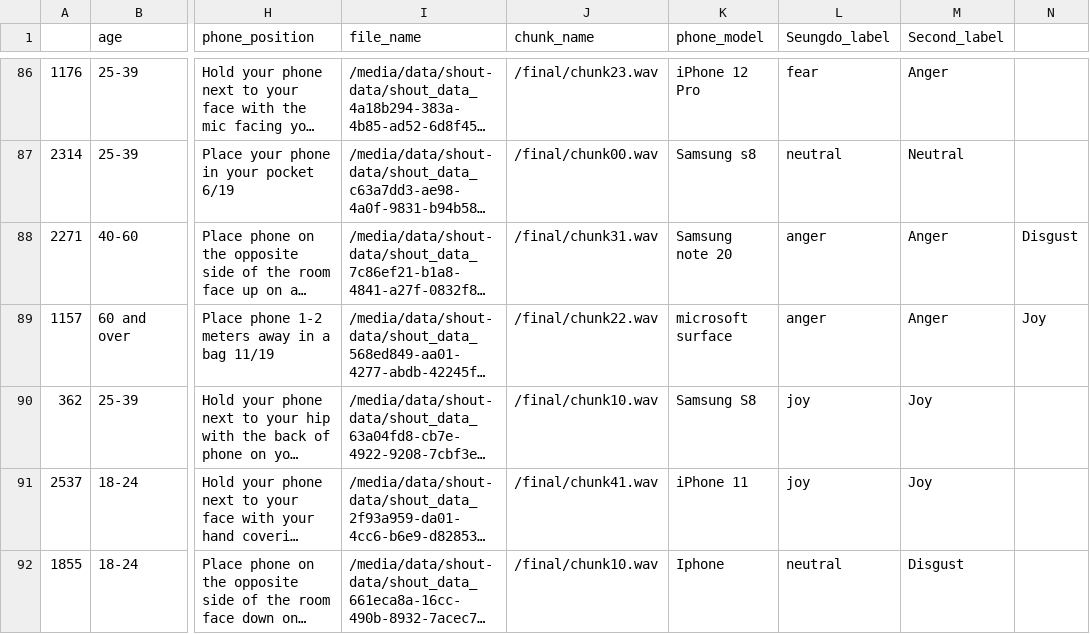
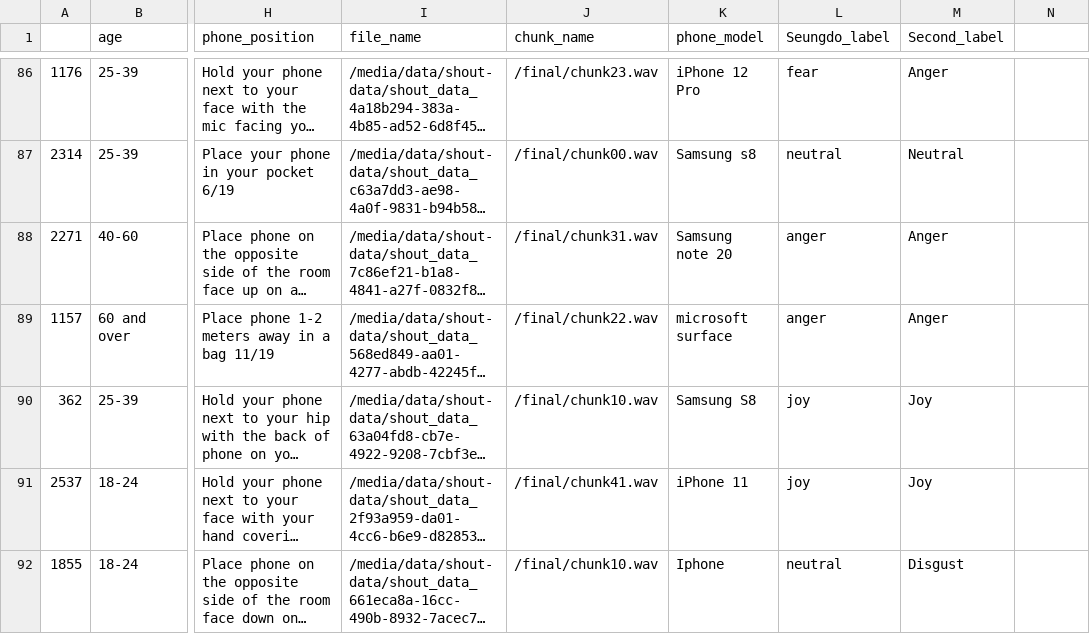
Before and after one commit to Andrew-JG-Ha/BERSt_Vocal_Emotion_Recognition, a CSV file: test_set.csv, drawn as a sheet; only a part is shown, gaps mark what is left out; long unchanged cells end in …; the diff names each change by its address in the sheet, - before the commit and + after, or states it on an @@ line.

Commit message:
Update test_set.csv

```diff
--- a/test_set.csv
+++ b/test_set.csv
-N88: Disgust
+N88: (empty)
-N89: Joy
+N89: (empty)
```
